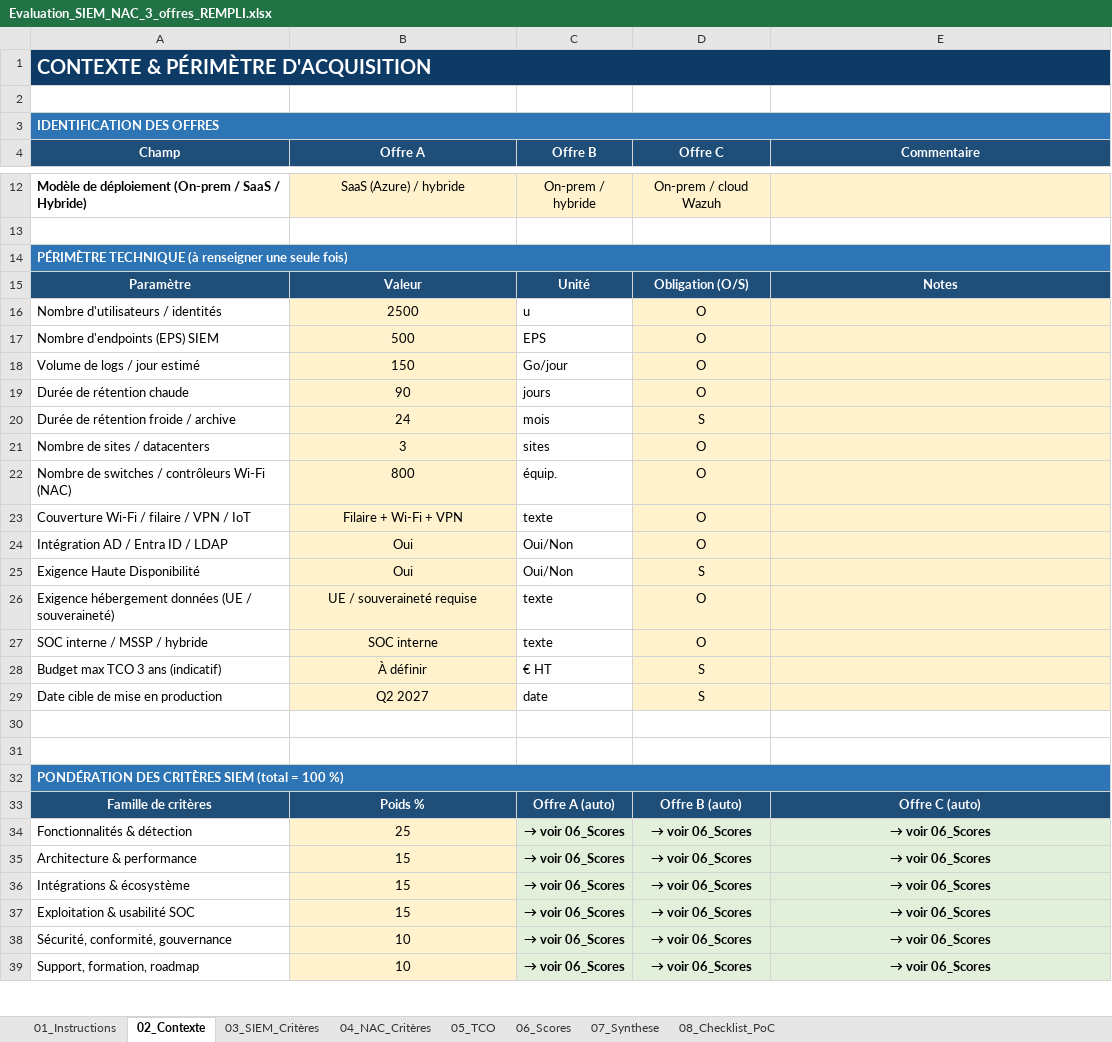
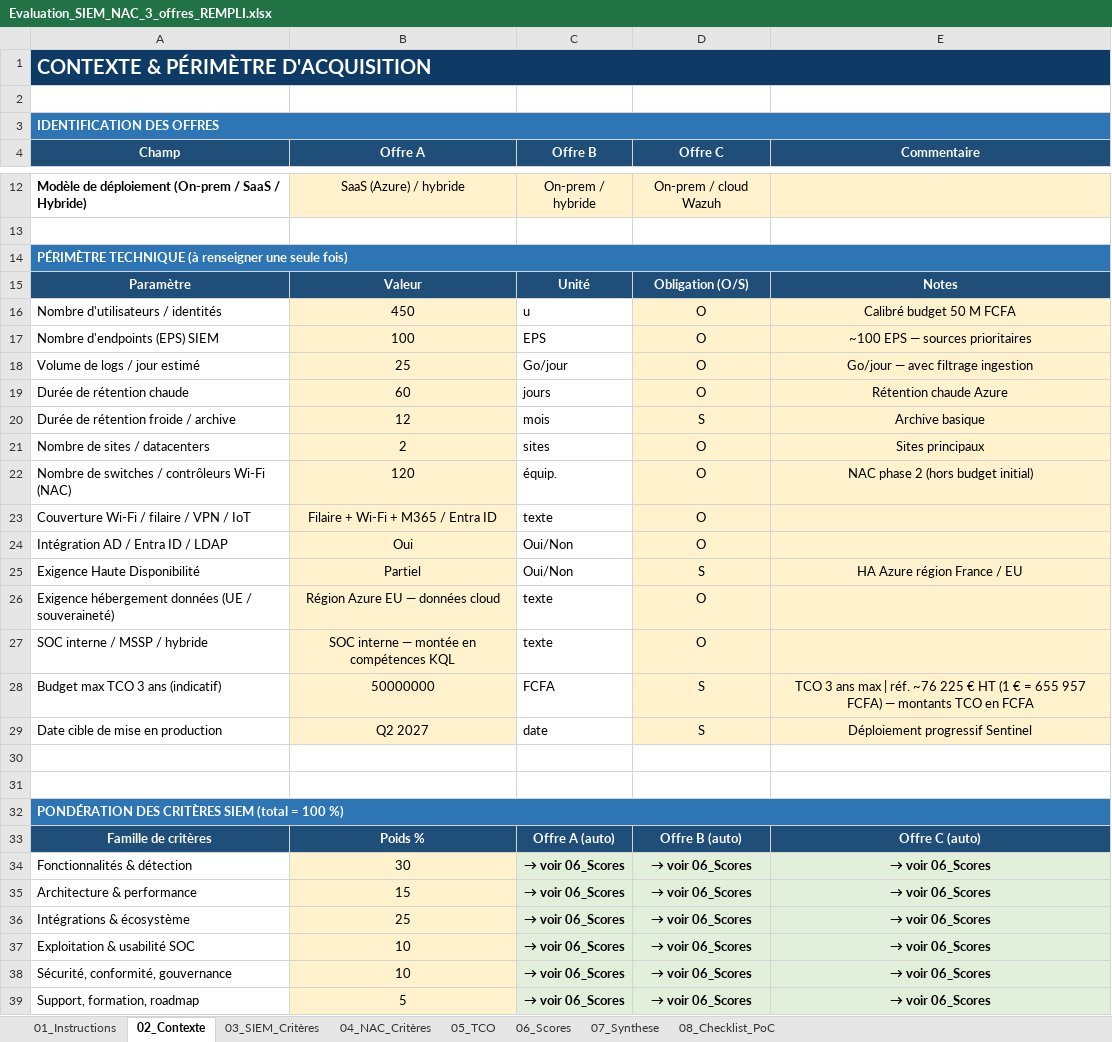
Before and after one commit to certify227/NigerCertify, an Excel workbook: templates/Evaluation_SIEM_NAC_3_offres_REMPLI.xlsx, sheet 02_Contexte, drawn as a sheet; only a part is shown, gaps mark what is left out; values as stored, in another font and other column widths than the file's, no borders; the diff covers the shown part only; the diff names each change by its address in the sheet, - before the commit and + after, or states it on an @@ line.

```diff
--- a/templates/Evaluation_SIEM_NAC_3_offres_REMPLI.xlsx (sheet 02_Contexte)
+++ b/templates/Evaluation_SIEM_NAC_3_offres_REMPLI.xlsx (sheet 02_Contexte)
-B16 (Offre A): 2500
+B16 (Offre A): 450
-E16 (Commentaire): (empty)
+E16 (Commentaire): Calibré budget 50 M FCFA
-B17 (Offre A): 500
+B17 (Offre A): 100
-E17 (Commentaire): (empty)
+E17 (Commentaire): ~100 EPS — sources prioritaires
-B18 (Offre A): 150
+B18 (Offre A): 25
-E18 (Commentaire): (empty)
+E18 (Commentaire): Go/jour — avec filtrage ingestion
-B19 (Offre A): 90
+B19 (Offre A): 60
-E19 (Commentaire): (empty)
+E19 (Commentaire): Rétention chaude Azure
-B20 (Offre A): 24
+B20 (Offre A): 12
-E20 (Commentaire): (empty)
+E20 (Commentaire): Archive basique
-B21 (Offre A): 3
+B21 (Offre A): 2
-E21 (Commentaire): (empty)
+E21 (Commentaire): Sites principaux
-B22 (Offre A): 800
+B22 (Offre A): 120
-E22 (Commentaire): (empty)
+E22 (Commentaire): NAC phase 2 (hors budget initial)
-B23 (Offre A): Filaire + Wi-Fi + VPN
+B23 (Offre A): Filaire + Wi-Fi + M365 / Entra ID
-B25 (Offre A): Oui
+B25 (Offre A): Partiel
-E25 (Commentaire): (empty)
+E25 (Commentaire): HA Azure région France / EU
-B26 (Offre A): UE / souveraineté requise
+B26 (Offre A): Région Azure EU — données cloud
-B27 (Offre A): SOC interne
+B27 (Offre A): SOC interne — montée en compétences KQL
-B28 (Offre A): À définir
+B28 (Offre A): 50000000
-C28 (Offre B): € HT
+C28 (Offre B): FCFA
-E28 (Commentaire): (empty)
+E28 (Commentaire): TCO 3 ans max | réf. ~76 225 € HT (1 € = 655 957 FCFA) — montants TCO en FCFA
-E29 (Commentaire): (empty)
+E29 (Commentaire): Déploiement progressif Sentinel
-B34 (Offre A): 25
+B34 (Offre A): 30
-B36 (Offre A): 15
+B36 (Offre A): 25
-B37 (Offre A): 15
+B37 (Offre A): 10
-B39 (Offre A): 10
+B39 (Offre A): 5
```
Also changed, not shown: 9 edited cells elsewhere in this sheet, sheet 05_TCO, sheet 07_Synthese, sheet 03_SIEM_Critères, 2 other files.
